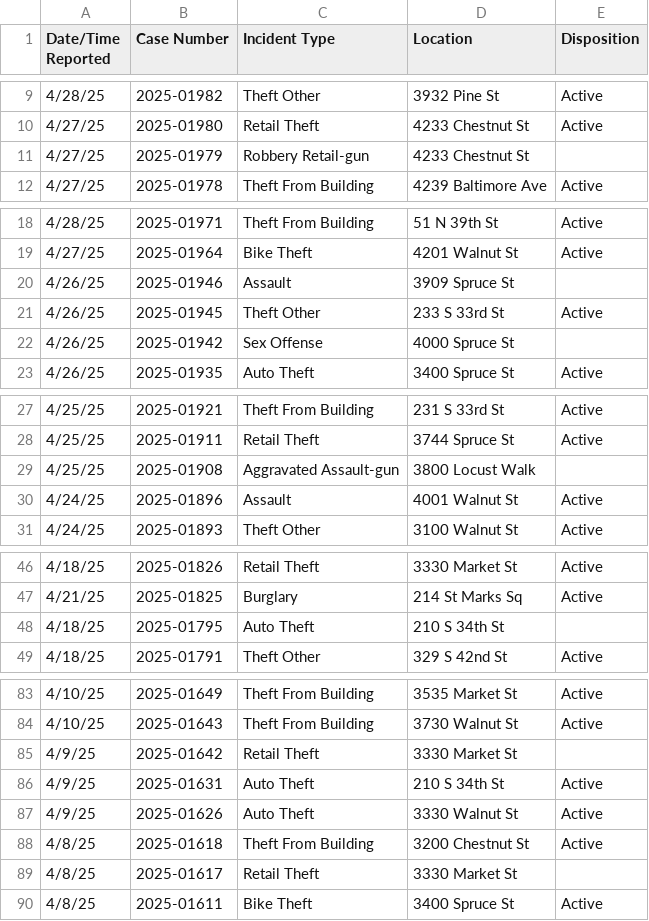
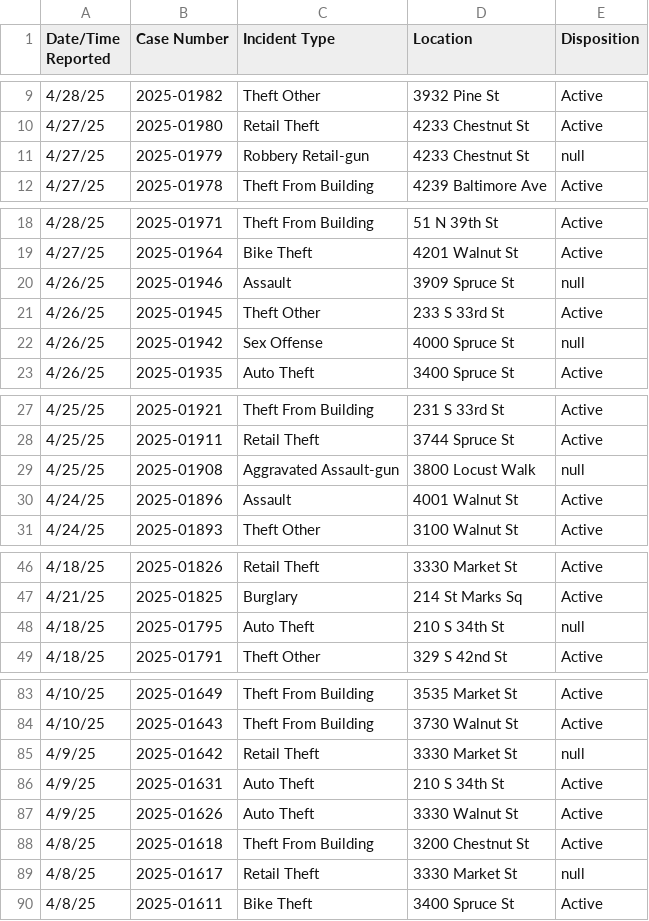
Before and after one commit to hsalce2005/LockGuard-Crime-Dashboard, a CSV file: data/daily/UniversityOfPennsylvania.csv, drawn as a sheet; only a part is shown, gaps mark what is left out; the diff covers the shown part only.

Commit message:
Update UniversityOfPennsylvania.csv

```diff
--- a/data/daily/UniversityOfPennsylvania.csv
+++ b/data/daily/UniversityOfPennsylvania.csv
@@ -10,3 +10,3 @@ Date/Time Reported,Case Number,Incident Type,Location,Disposition
 4/27/25,2025-01980,Retail Theft,4233 Chestnut St,Active
-4/27/25,2025-01979,Robbery Retail-gun,4233 Chestnut St,
+4/27/25,2025-01979,Robbery Retail-gun,4233 Chestnut St,null
 4/27/25,2025-01978,Theft From Building,4239 Baltimore Ave,Active
@@ -19,5 +19,5 @@ Date/Time Reported,Case Number,Incident Type,Location,Disposition
 4/27/25,2025-01964,Bike Theft,4201 Walnut St,Active
-4/26/25,2025-01946,Assault,3909 Spruce St,
+4/26/25,2025-01946,Assault,3909 Spruce St,null
 4/26/25,2025-01945,Theft Other,233 S 33rd St,Active
-4/26/25,2025-01942,Sex Offense,4000 Spruce St,
+4/26/25,2025-01942,Sex Offense,4000 Spruce St,null
 4/26/25,2025-01935,Auto Theft,3400 Spruce St,Active
@@ -28,3 +28,3 @@ Date/Time Reported,Case Number,Incident Type,Location,Disposition
 4/25/25,2025-01911,Retail Theft,3744 Spruce St,Active
-4/25/25,2025-01908,Aggravated Assault-gun,3800 Locust Walk,
+4/25/25,2025-01908,Aggravated Assault-gun,3800 Locust Walk,null
 4/24/25,2025-01896,Assault,4001 Walnut St,Active
@@ -47,3 +47,3 @@ Date/Time Reported,Case Number,Incident Type,Location,Disposition
 4/21/25,2025-01825,Burglary,214 St Marks Sq,Active
-4/18/25,2025-01795,Auto Theft,210 S 34th St,
+4/18/25,2025-01795,Auto Theft,210 S 34th St,null
 4/18/25,2025-01791,Theft Other,329 S 42nd St,Active
@@ -84,3 +84,3 @@ Date/Time Reported,Case Number,Incident Type,Location,Disposition
 4/10/25,2025-01643,Theft From Building,3730 Walnut St,Active
-4/9/25,2025-01642,Retail Theft,3330 Market St,
+4/9/25,2025-01642,Retail Theft,3330 Market St,null
 4/9/25,2025-01631,Auto Theft,210 S 34th St,Active
@@ -88,3 +88,3 @@ Date/Time Reported,Case Number,Incident Type,Location,Disposition
 4/8/25,2025-01618,Theft From Building,3200 Chestnut St,Active
-4/8/25,2025-01617,Retail Theft,3330 Market St,
+4/8/25,2025-01617,Retail Theft,3330 Market St,null
 4/8/25,2025-01611,Bike Theft,3400 Spruce St,Active
```
Also changed, not shown: 3 edited cells elsewhere in this file.
